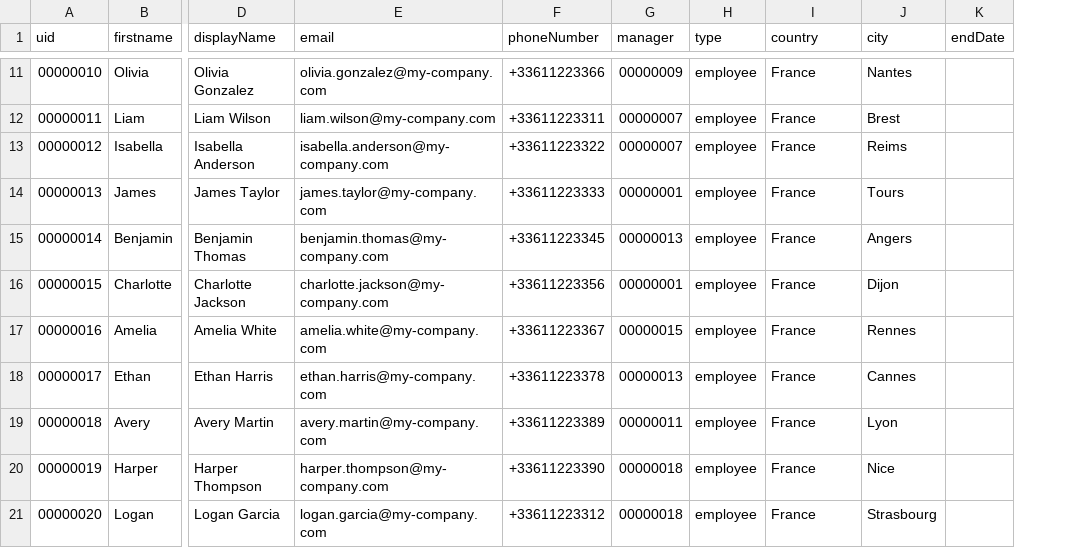
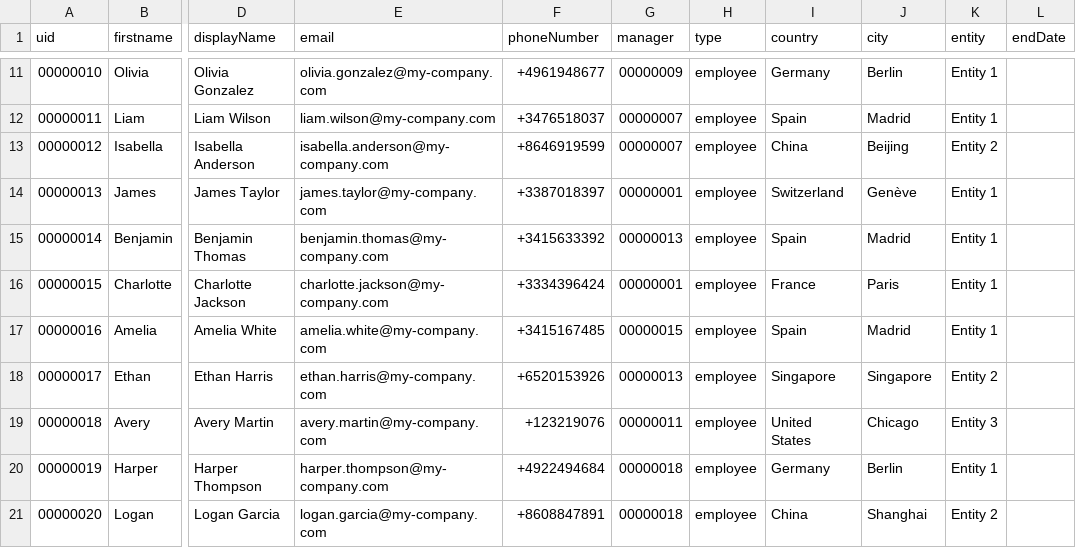
Before and after one commit to Ghooosstt/docker-IdentityIQ, a CSV file: identityiq-objects/HR-file.csv, drawn as a sheet; only a part is shown, gaps mark what is left out; the diff covers the shown part only; the diff names each change by its address in the sheet, - before the commit and + after, or states it on an @@ line.

Commit message:
Add Entity identity attribute to work on scopes

```diff
--- a/identityiq-objects/HR-file.csv
+++ b/identityiq-objects/HR-file.csv
+column K (entity), rows 11-21: Entity 1 | Entity 1 | Entity 2 | Entity 1 | Entity 1 | Entity 1 | Entity 1 | Entity 2 | Entity 3 | Entity 1 | Entity 2
-F11 (phoneNumber): +33611223366
+F11 (phoneNumber): +4961948677
-I11 (country): France
+I11 (country): Germany
-J11 (city): Nantes
+J11 (city): Berlin
-F12 (phoneNumber): +33611223311
+F12 (phoneNumber): +3476518037
-I12 (country): France
+I12 (country): Spain
-J12 (city): Brest
+J12 (city): Madrid
-F13 (phoneNumber): +33611223322
+F13 (phoneNumber): +8646919599
-I13 (country): France
+I13 (country): China
-J13 (city): Reims
+J13 (city): Beijing
-F14 (phoneNumber): +33611223333
+F14 (phoneNumber): +3387018397
-I14 (country): France
+I14 (country): Switzerland
-J14 (city): Tours
+J14 (city): Genève
-F15 (phoneNumber): +33611223345
+F15 (phoneNumber): +3415633392
-I15 (country): France
+I15 (country): Spain
-J15 (city): Angers
+J15 (city): Madrid
-F16 (phoneNumber): +33611223356
+F16 (phoneNumber): +3334396424
-J16 (city): Dijon
+J16 (city): Paris
-F17 (phoneNumber): +33611223367
+F17 (phoneNumber): +3415167485
-I17 (country): France
+I17 (country): Spain
-J17 (city): Rennes
+J17 (city): Madrid
-F18 (phoneNumber): +33611223378
+F18 (phoneNumber): +6520153926
-I18 (country): France
+I18 (country): Singapore
-J18 (city): Cannes
+J18 (city): Singapore
-F19 (phoneNumber): +33611223389
+F19 (phoneNumber): +123219076
-I19 (country): France
+I19 (country): United States
-J19 (city): Lyon
+J19 (city): Chicago
-F20 (phoneNumber): +33611223390
+F20 (phoneNumber): +4922494684
-I20 (country): France
+I20 (country): Germany
-J20 (city): Nice
+J20 (city): Berlin
-F21 (phoneNumber): +33611223312
+F21 (phoneNumber): +8608847891
-I21 (country): France
+I21 (country): China
-J21 (city): Strasbourg
+J21 (city): Shanghai
```
Also changed, not shown: 88 edited cells elsewhere in this file, 4 other files.
